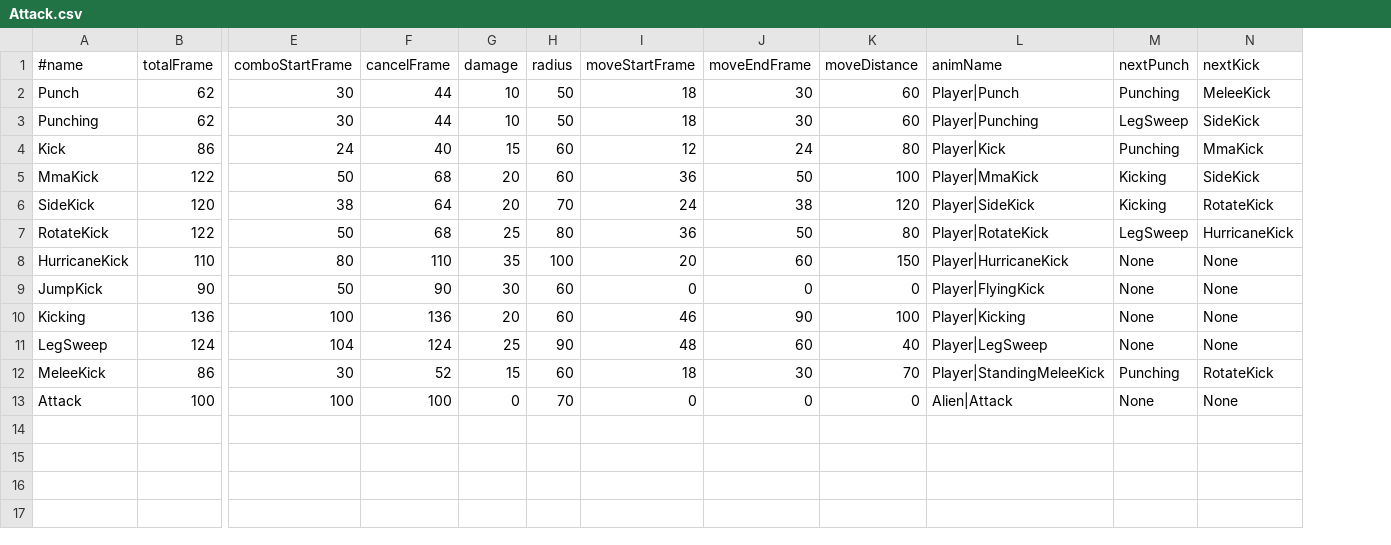
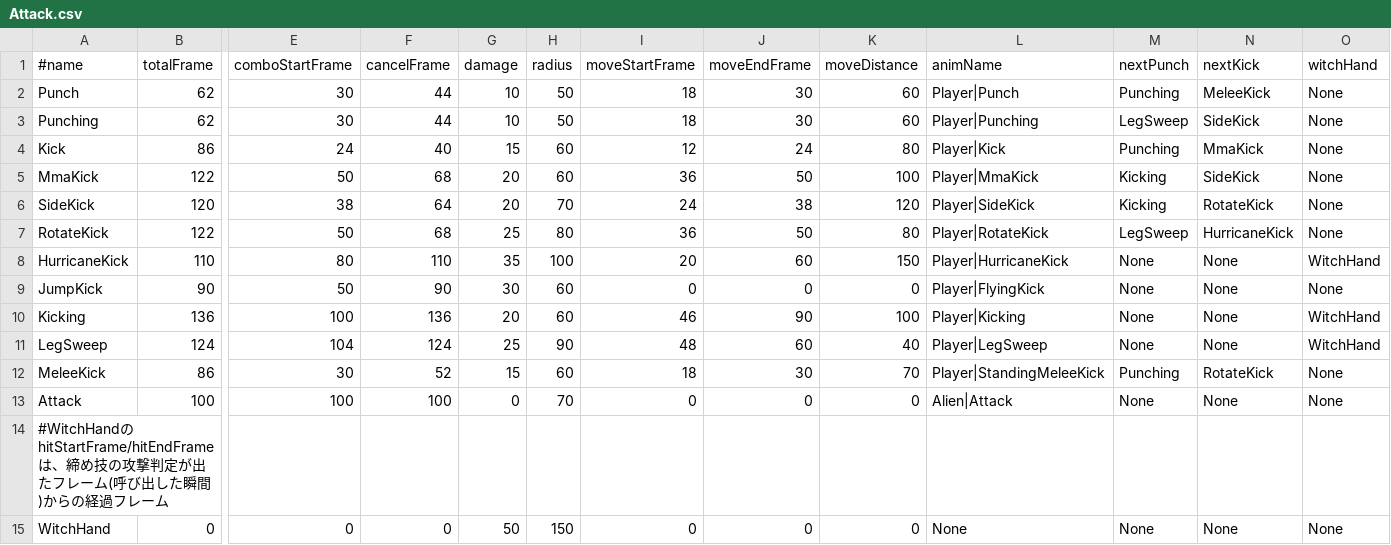
Before and after one commit to kudousyota/WinterGame2026, a CSV file: WinterGame2026/Data/Csv/Attack.csv, drawn as a sheet; only a part is shown, gaps mark what is left out; rows hold the shown columns only; the diff names each change by its address in the sheet, - before the commit and + after, or states it on an @@ line.

```diff
--- a/WinterGame2026/Data/Csv/Attack.csv
+++ b/WinterGame2026/Data/Csv/Attack.csv
+column O (witchHand), rows 2-13: None | None | None | None | None | None | WitchHand | None | WitchHand | WitchHand | None | None
+row 14: #WitchHandのhitStartFrame/hitEndFrameは、締め技の攻撃判定が出たフレーム(呼び出した瞬間)からの経過フレーム
+row 15: WitchHand | 0 | 0 | 0 | 50 | 150 | 0 | 0 | 0 | None | None | None | None
```
Also changed, not shown: 28 other files.
